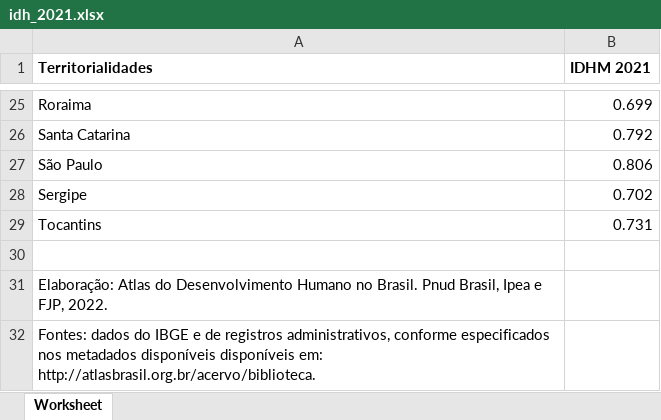
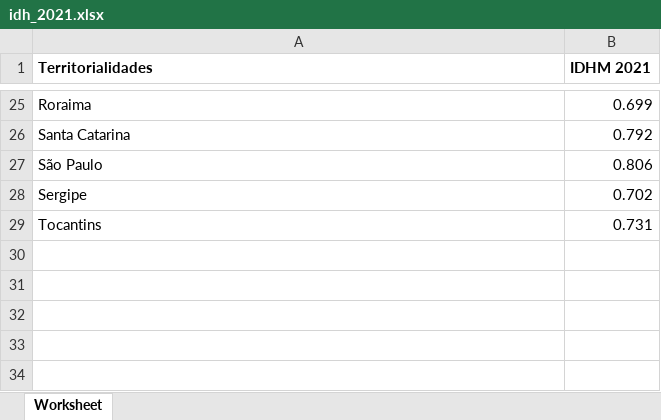
Before and after one commit to Maua-Projects/enem_analytics, an Excel workbook: data/idh_2021.xlsx, sheet Worksheet, drawn as a sheet; only a part is shown, gaps mark what is left out; values as stored, in another font and other column widths than the file's, no borders; the diff names each change by its address in the sheet, - before the commit and + after, or states it on an @@ line.

```diff
--- a/data/idh_2021.xlsx (sheet Worksheet)
+++ b/data/idh_2021.xlsx (sheet Worksheet)
-row 30: (empty)
-row 31: Elaboração: Atlas do Desenvolvimento Humano no Brasil. Pnud Brasil, Ipea e FJP, 2022.
-row 32: Fontes: dados do IBGE e de registros administrativos, conforme especificados nos metadados disponíveis disponíveis em: http://atlasbrasil.org.br/acervo/biblioteca.
```
Also changed, not shown: 1 other file.
